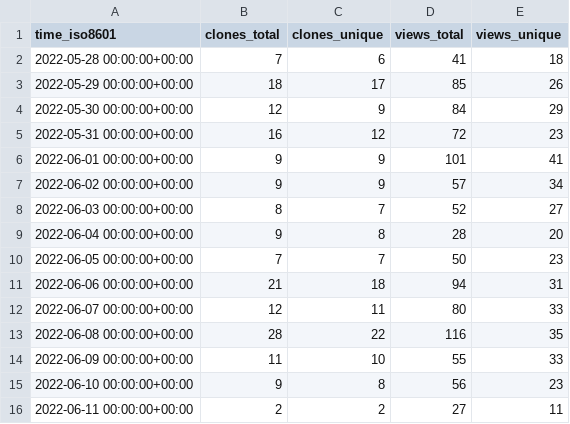
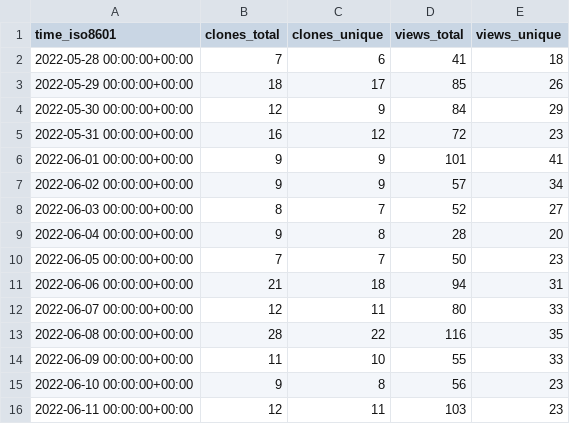
Before and after one commit to nickbandooo/email-nuker, a CSV file: bagarrattaa/email-nuker/ghrs-data/views_clones_aggregate.csv, drawn as a sheet.

```diff
--- a/bagarrattaa/email-nuker/ghrs-data/views_clones_aggregate.csv
+++ b/bagarrattaa/email-nuker/ghrs-data/views_clones_aggregate.csv
@@ -15,2 +15,2 @@ time_iso8601,clones_total,clones_unique,views_total,views_unique
 2022-06-10 00:00:00+00:00,9,8,56,23
-2022-06-11 00:00:00+00:00,2,2,27,11
+2022-06-11 00:00:00+00:00,12,11,103,23
```
Also changed, not shown: 1 other file.
